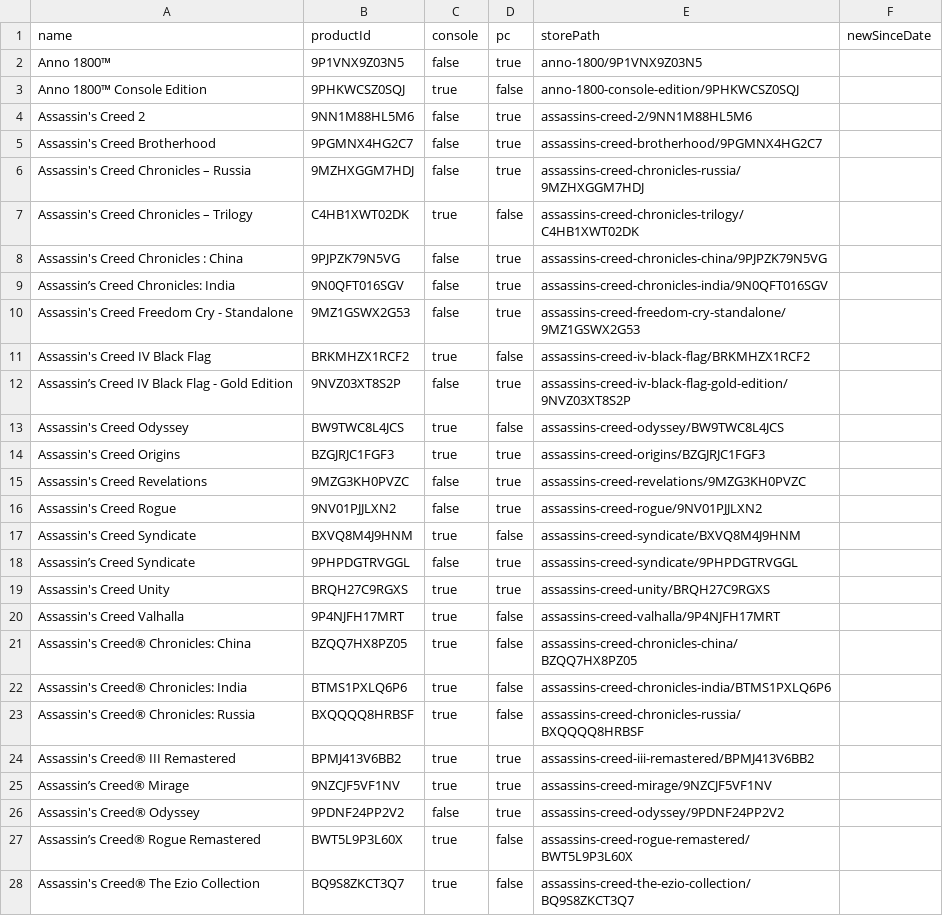
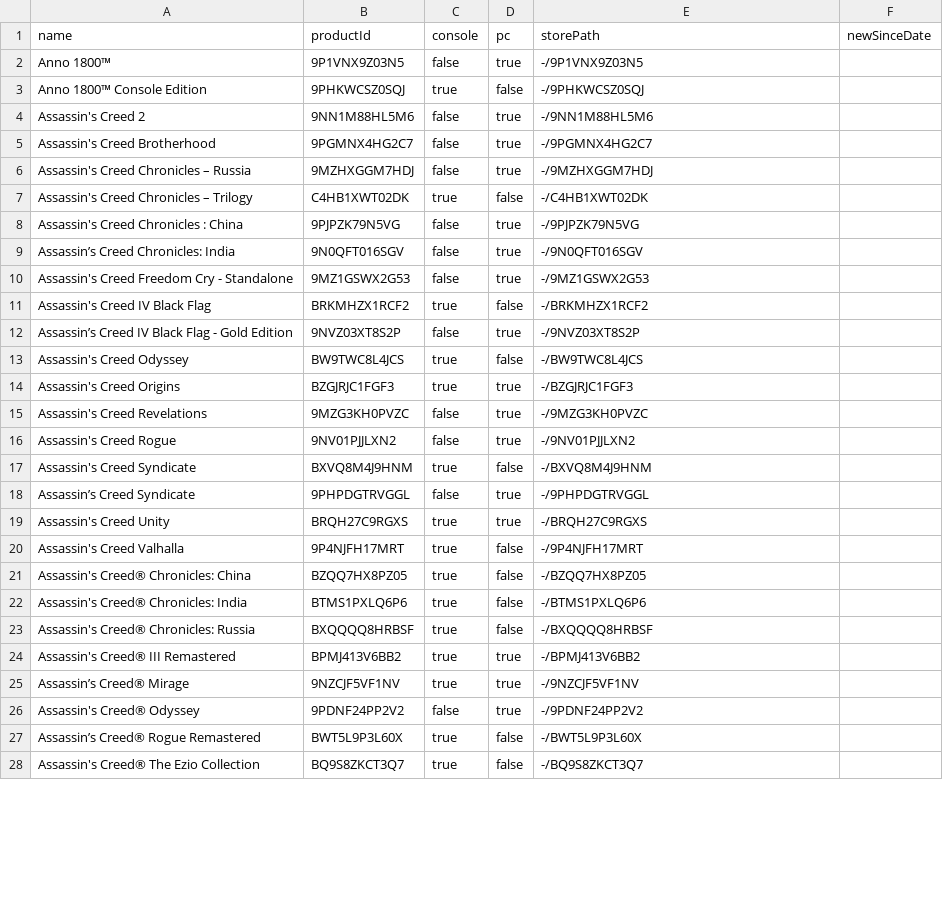
Before and after one commit to ninnex/xbox-gamepass-only-ultimate, a CSV file: data/ubisoft-plus.csv, drawn as a sheet; only a part is shown; the diff covers the shown part only.

```diff
--- a/data/ubisoft-plus.csv
+++ b/data/ubisoft-plus.csv
@@ -1,28 +1,28 @@
 name,productId,console,pc,storePath,newSinceDate
-Anno 1800™,9P1VNX9Z03N5,false,true,anno-1800/9P1VNX9Z03N5,
-Anno 1800™ Console Edition,9PHKWCSZ0SQJ,true,false,anno-1800-console-edition/9PHKWCSZ0SQJ,
-Assassin's Creed 2,9NN1M88HL5M6,false,true,assassins-creed-2/9NN1M88HL5M6,
-Assassin's Creed Brotherhood,9PGMNX4HG2C7,false,true,assassins-creed-brotherhood/9PGMNX4HG2C7,
-Assassin's Creed Chronicles – Russia,9MZHXGGM7HDJ,false,true,assassins-creed-chronicles-russia/9MZHXGGM7HDJ,
-Assassin's Creed Chronicles – Trilogy,C4HB1XWT02DK,true,false,assassins-creed-chronicles-trilogy/C4HB1XWT02DK,
-Assassin's Creed Chronicles : China,9PJPZK79N5VG,false,true,assassins-creed-chronicles-china/9PJPZK79N5VG,
-Assassin’s Creed Chronicles: India,9N0QFT016SGV,false,true,assassins-creed-chronicles-india/9N0QFT016SGV,
-Assassin's Creed Freedom Cry - Standalone,9MZ1GSWX2G53,false,true,assassins-creed-freedom-cry-standalone/9MZ1GSWX2G53,
-Assassin's Creed IV Black Flag,BRKMHZX1RCF2,true,false,assassins-creed-iv-black-flag/BRKMHZX1RCF2,
-Assassin’s Creed IV Black Flag - Gold Edition,9NVZ03XT8S2P,false,true,assassins-creed-iv-black-flag-gold-edition/9NVZ03XT8S2P,
-Assassin's Creed Odyssey,BW9TWC8L4JCS,true,false,assassins-creed-odyssey/BW9TWC8L4JCS,
-Assassin's Creed Origins,BZGJRJC1FGF3,true,true,assassins-creed-origins/BZGJRJC1FGF3,
-Assassin's Creed Revelations,9MZG3KH0PVZC,false,true,assassins-creed-revelations/9MZG3KH0PVZC,
-Assassin's Creed Rogue,9NV01PJJLXN2,false,true,assassins-creed-rogue/9NV01PJJLXN2,
-Assassin's Creed Syndicate,BXVQ8M4J9HNM,true,false,assassins-creed-syndicate/BXVQ8M4J9HNM,
-Assassin’s Creed Syndicate,9PHPDGTRVGGL,false,true,assassins-creed-syndicate/9PHPDGTRVGGL,
-Assassin's Creed Unity,BRQH27C9RGXS,true,true,assassins-creed-unity/BRQH27C9RGXS,
-Assassin's Creed Valhalla,9P4NJFH17MRT,true,false,assassins-creed-valhalla/9P4NJFH17MRT,
-Assassin's Creed® Chronicles: China,BZQQ7HX8PZ05,true,false,assassins-creed-chronicles-china/BZQQ7HX8PZ05,
-Assassin's Creed® Chronicles: India,BTMS1PXLQ6P6,true,false,assassins-creed-chronicles-india/BTMS1PXLQ6P6,
-Assassin's Creed® Chronicles: Russia,BXQQQQ8HRBSF,true,false,assassins-creed-chronicles-russia/BXQQQQ8HRBSF,
-Assassin's Creed® III Remastered,BPMJ413V6BB2,true,true,assassins-creed-iii-remastered/BPMJ413V6BB2,
-Assassin’s Creed® Mirage,9NZCJF5VF1NV,true,true,assassins-creed-mirage/9NZCJF5VF1NV,
-Assassin's Creed® Odyssey,9PDNF24PP2V2,false,true,assassins-creed-odyssey/9PDNF24PP2V2,
-Assassin’s Creed® Rogue Remastered,BWT5L9P3L60X,true,false,assassins-creed-rogue-remastered/BWT5L9P3L60X,
-Assassin's Creed® The Ezio Collection,BQ9S8ZKCT3Q7,true,false,assassins-creed-the-ezio-collection/BQ9S8ZKCT3Q7,
+Anno 1800™,9P1VNX9Z03N5,false,true,-/9P1VNX9Z03N5,
+Anno 1800™ Console Edition,9PHKWCSZ0SQJ,true,false,-/9PHKWCSZ0SQJ,
+Assassin's Creed 2,9NN1M88HL5M6,false,true,-/9NN1M88HL5M6,
+Assassin's Creed Brotherhood,9PGMNX4HG2C7,false,true,-/9PGMNX4HG2C7,
+Assassin's Creed Chronicles – Russia,9MZHXGGM7HDJ,false,true,-/9MZHXGGM7HDJ,
+Assassin's Creed Chronicles – Trilogy,C4HB1XWT02DK,true,false,-/C4HB1XWT02DK,
+Assassin's Creed Chronicles : China,9PJPZK79N5VG,false,true,-/9PJPZK79N5VG,
+Assassin’s Creed Chronicles: India,9N0QFT016SGV,false,true,-/9N0QFT016SGV,
+Assassin's Creed Freedom Cry - Standalone,9MZ1GSWX2G53,false,true,-/9MZ1GSWX2G53,
+Assassin's Creed IV Black Flag,BRKMHZX1RCF2,true,false,-/BRKMHZX1RCF2,
+Assassin’s Creed IV Black Flag - Gold Edition,9NVZ03XT8S2P,false,true,-/9NVZ03XT8S2P,
+Assassin's Creed Odyssey,BW9TWC8L4JCS,true,false,-/BW9TWC8L4JCS,
+Assassin's Creed Origins,BZGJRJC1FGF3,true,true,-/BZGJRJC1FGF3,
+Assassin's Creed Revelations,9MZG3KH0PVZC,false,true,-/9MZG3KH0PVZC,
+Assassin's Creed Rogue,9NV01PJJLXN2,false,true,-/9NV01PJJLXN2,
+Assassin's Creed Syndicate,BXVQ8M4J9HNM,true,false,-/BXVQ8M4J9HNM,
+Assassin’s Creed Syndicate,9PHPDGTRVGGL,false,true,-/9PHPDGTRVGGL,
+Assassin's Creed Unity,BRQH27C9RGXS,true,true,-/BRQH27C9RGXS,
+Assassin's Creed Valhalla,9P4NJFH17MRT,true,false,-/9P4NJFH17MRT,
+Assassin's Creed® Chronicles: China,BZQQ7HX8PZ05,true,false,-/BZQQ7HX8PZ05,
+Assassin's Creed® Chronicles: India,BTMS1PXLQ6P6,true,false,-/BTMS1PXLQ6P6,
+Assassin's Creed® Chronicles: Russia,BXQQQQ8HRBSF,true,false,-/BXQQQQ8HRBSF,
+Assassin's Creed® III Remastered,BPMJ413V6BB2,true,true,-/BPMJ413V6BB2,
+Assassin’s Creed® Mirage,9NZCJF5VF1NV,true,true,-/9NZCJF5VF1NV,
+Assassin's Creed® Odyssey,9PDNF24PP2V2,false,true,-/9PDNF24PP2V2,
+Assassin’s Creed® Rogue Remastered,BWT5L9P3L60X,true,false,-/BWT5L9P3L60X,
+Assassin's Creed® The Ezio Collection,BQ9S8ZKCT3Q7,true,false,-/BQ9S8ZKCT3Q7,
```
Also changed, not shown: 72 edited cells elsewhere in this file, data/ea-play.csv, data/essential.csv, 18 other files.
